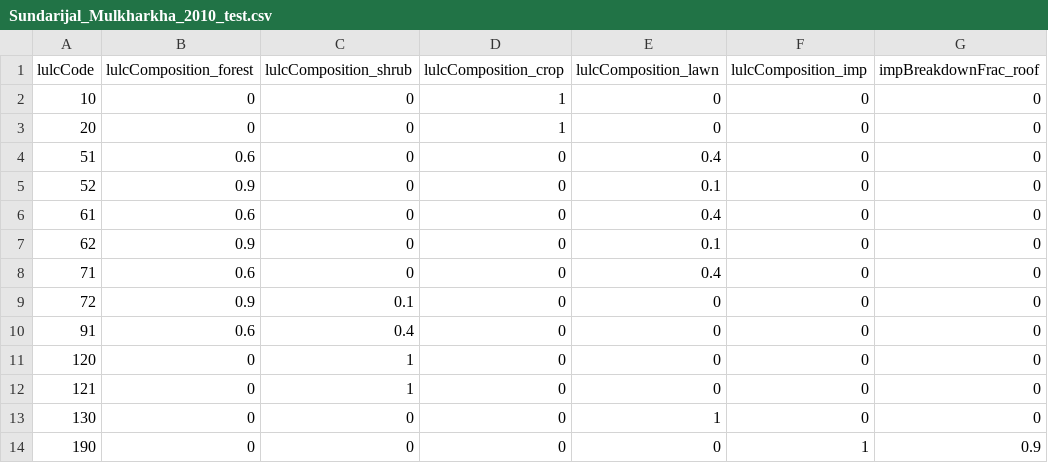
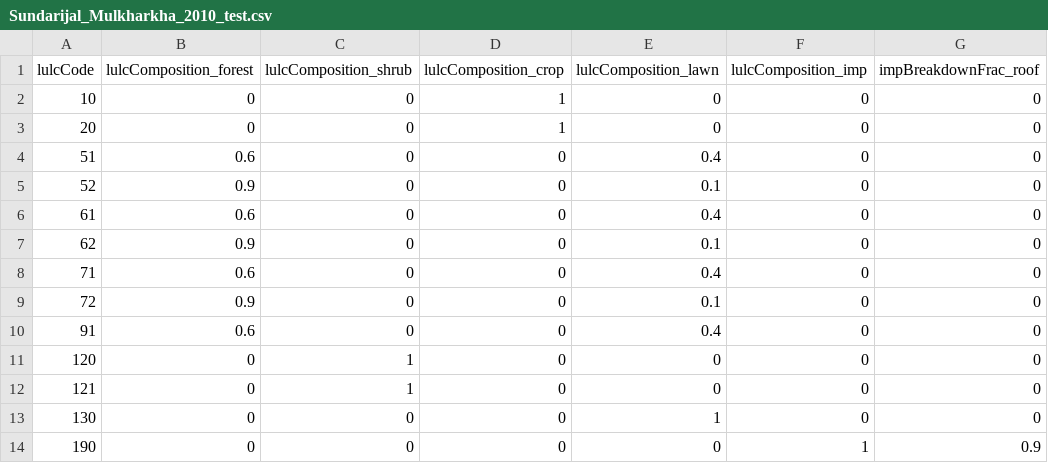
Before and after one commit to tejendra160/GIS2RHESSys, a CSV file: Sundarijal_Mulkharkha_2010_test.csv, drawn as a sheet; only a part is shown; the diff names each change by its address in the sheet, - before the commit and + after, or states it on an @@ line.

Commit message:
Update Sundarijal_Mulkharkha_2010_test.csv

```diff
--- a/Sundarijal_Mulkharkha_2010_test.csv
+++ b/Sundarijal_Mulkharkha_2010_test.csv
-C9 (lulcComposition_shrub): 0.1
+C9 (lulcComposition_shrub): 0
-E9 (lulcComposition_lawn): 0
+E9 (lulcComposition_lawn): 0.1
-C10 (lulcComposition_shrub): 0.4
+C10 (lulcComposition_shrub): 0
-E10 (lulcComposition_lawn): 0
+E10 (lulcComposition_lawn): 0.4
```
